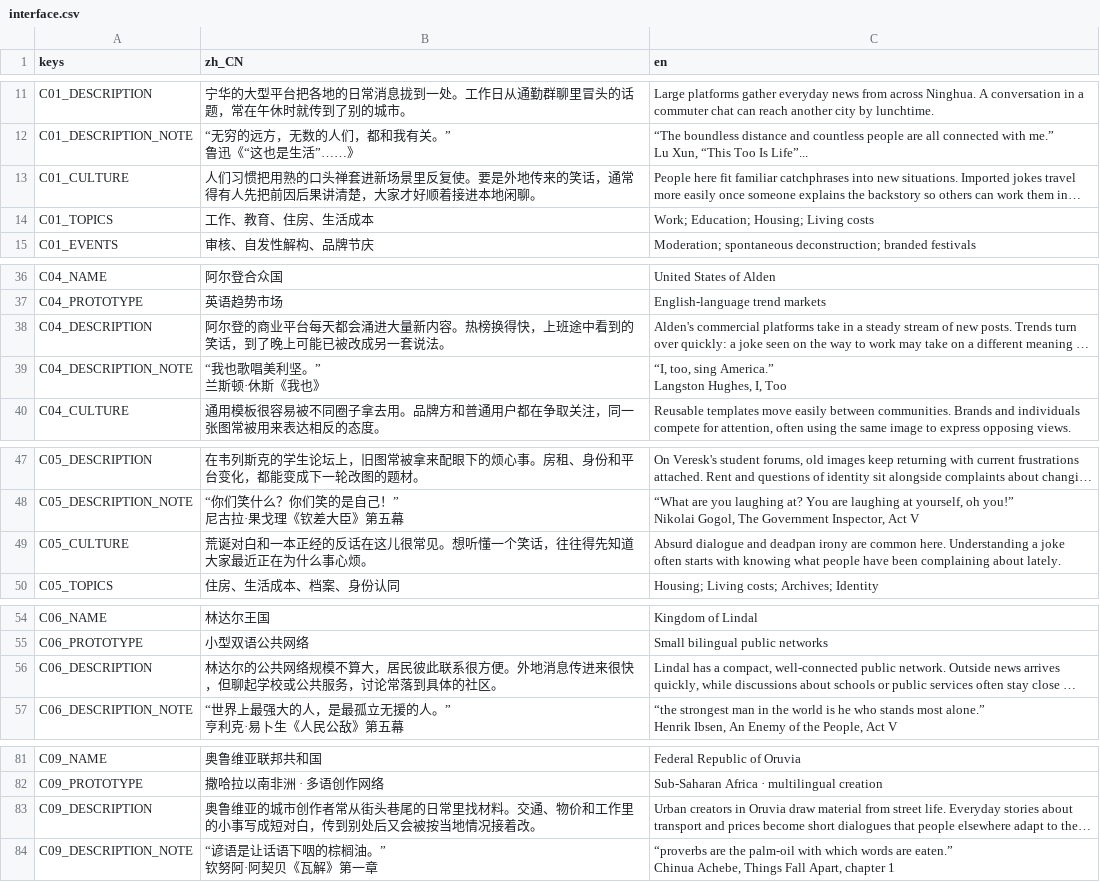
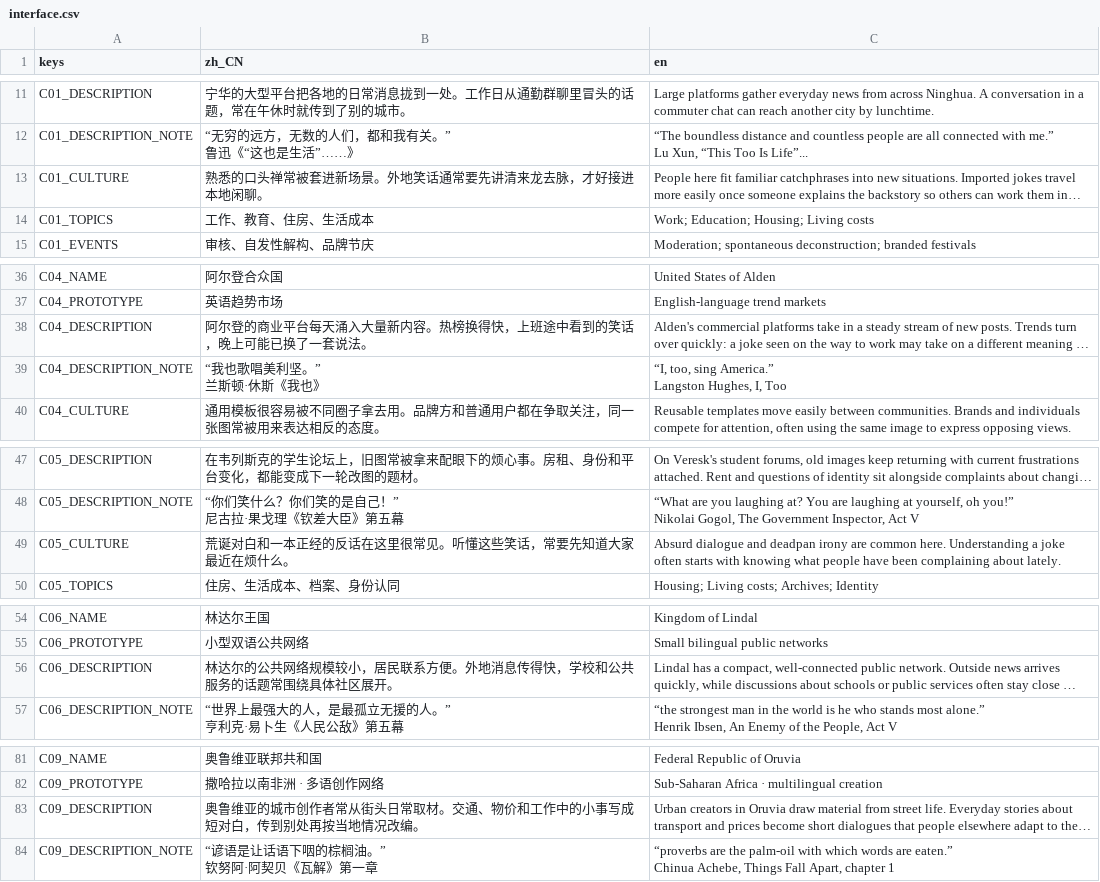
Before and after one commit to pinowine/memeplex-studio, a CSV file: localization/ui/interface.csv, drawn as a sheet; only a part is shown, gaps mark what is left out; long unchanged cells end in …; the diff covers the shown part only; the diff names each change by its address in the sheet, - before the commit and + after, or states it on an @@ line.

```diff
--- a/localization/ui/interface.csv
+++ b/localization/ui/interface.csv
-B13 (zh_CN): 人们习惯把用熟的口头禅套进新场景里反复使。要是外地传来的笑话，通常得有人先把前因后果讲清楚，大家才好顺着接进本地…
+B13 (zh_CN): 熟悉的口头禅常被套进新场景。外地笑话通常要先讲清来龙去脉，才好接进本地…
-B38 (zh_CN): …平台每天都会涌进大量新内容。热榜换得快，上班途中看到的笑话，到了晚上可能已被改成另一套说法…
+B38 (zh_CN): …平台每天涌入大量新内容。热榜换得快，上班途中看到的笑话，晚上可能已换了一套说法…
-B49 (zh_CN): 荒诞对白和一本正经的反话在这儿很常见。想听懂一个笑话，往往得先知道大家最近正在为什么事心烦。
+B49 (zh_CN): 荒诞对白和一本正经的反话在这里很常见。听懂这些笑话，常要先知道大家最近在烦什么。
-B56 (zh_CN): …网络规模不算大，居民彼此联系很方便。外地消息传进来很快，但聊起学校或公共服务，讨论常落到具体的社区。
+B56 (zh_CN): …网络规模较小，居民联系方便。外地消息传得快，学校和公共服务的话题常围绕具体社区展开。
-B83 (zh_CN): …常从街头巷尾的日常里找材料。交通、物价和工作里的小事写成短对白，传到别处后又会被按当地情况接着改。
+B83 (zh_CN): …常从街头日常取材。交通、物价和工作中的小事写成短对白，传到别处再按当地情况改编。
```
Also changed, not shown: 10 edited cells elsewhere in this file, 10 other files.
